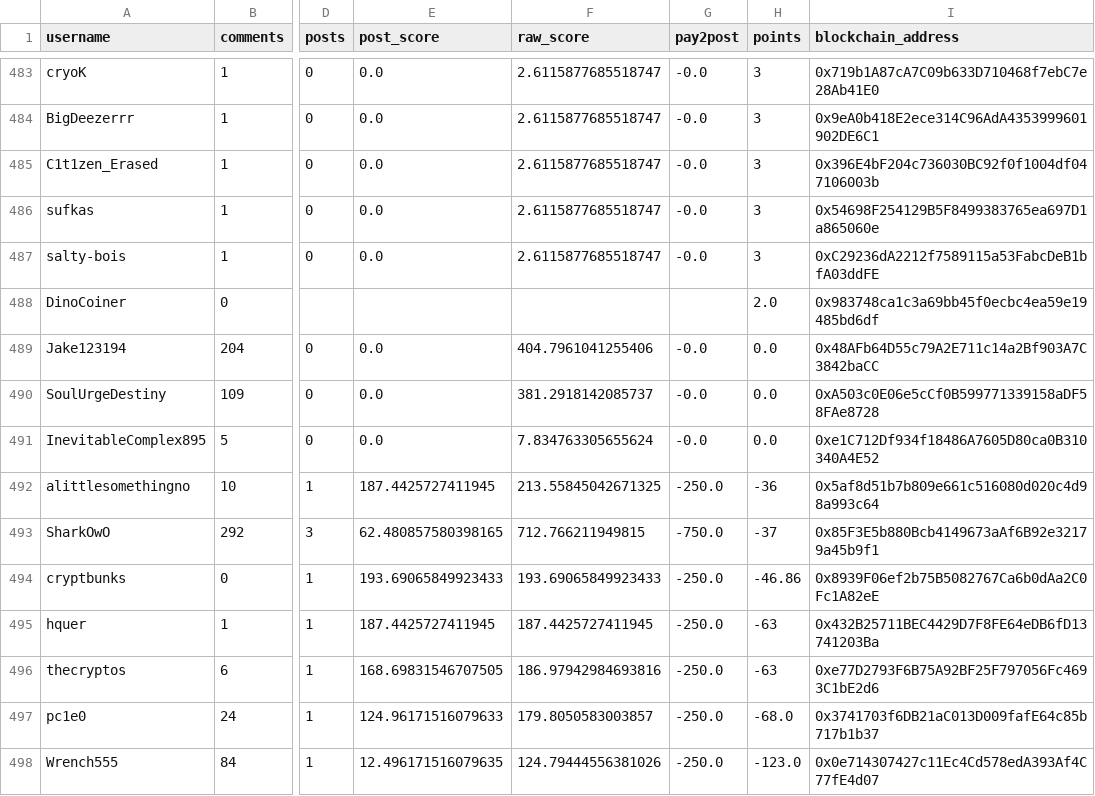
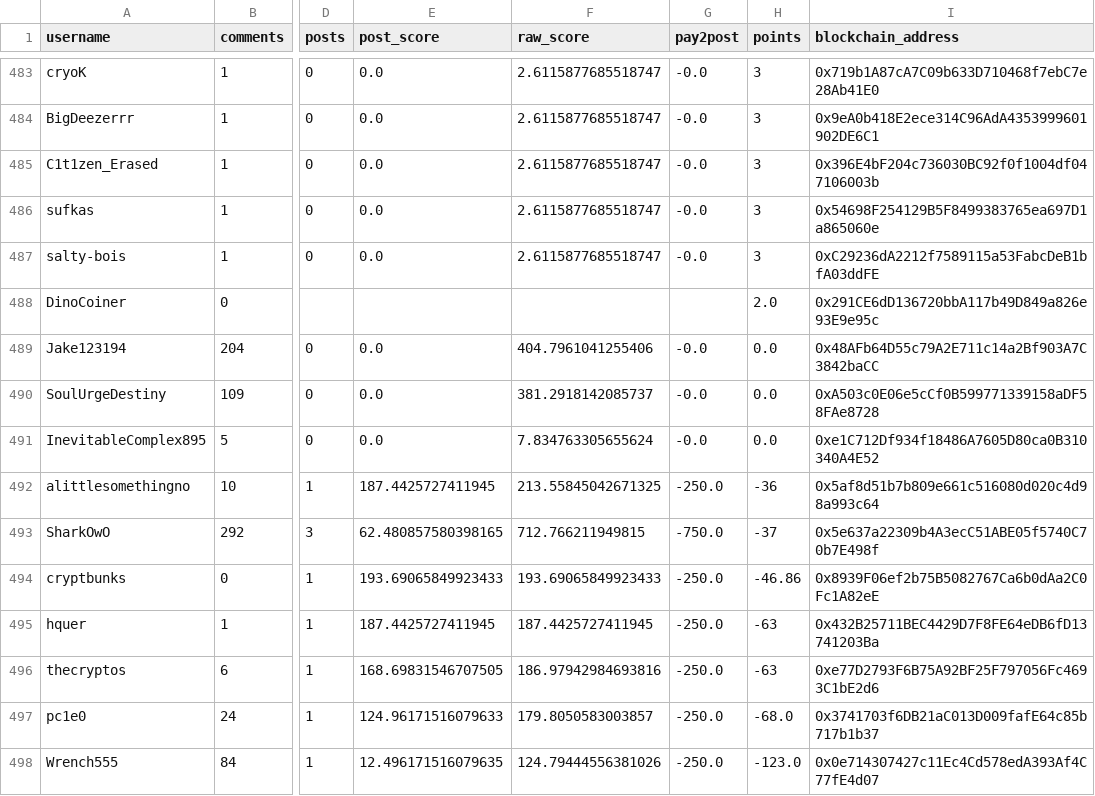
Before and after one commit to mattg1981/donut-bot-output, a CSV file: csv/round_130_with_tip_distribution_and_funding.csv, drawn as a sheet; only a part is shown, gaps mark what is left out; the diff names each change by its address in the sheet, - before the commit and + after, or states it on an @@ line.

```diff
--- a/csv/round_130_with_tip_distribution_and_funding.csv
+++ b/csv/round_130_with_tip_distribution_and_funding.csv
-I488 (blockchain_address): 0x983748ca1c3a69bb45f0ecbc4ea59e19485bd6df
+I488 (blockchain_address): 0x291CE6dD136720bbA117b49D849a826e93E9e95c
-I493 (blockchain_address): 0x85F3E5b880Bcb4149673aAf6B92e32179a45b9f1
+I493 (blockchain_address): 0x5e637a22309b4A3ecC51ABE05f5740C70b7E498f
```
Also changed, not shown: 1 other file.
